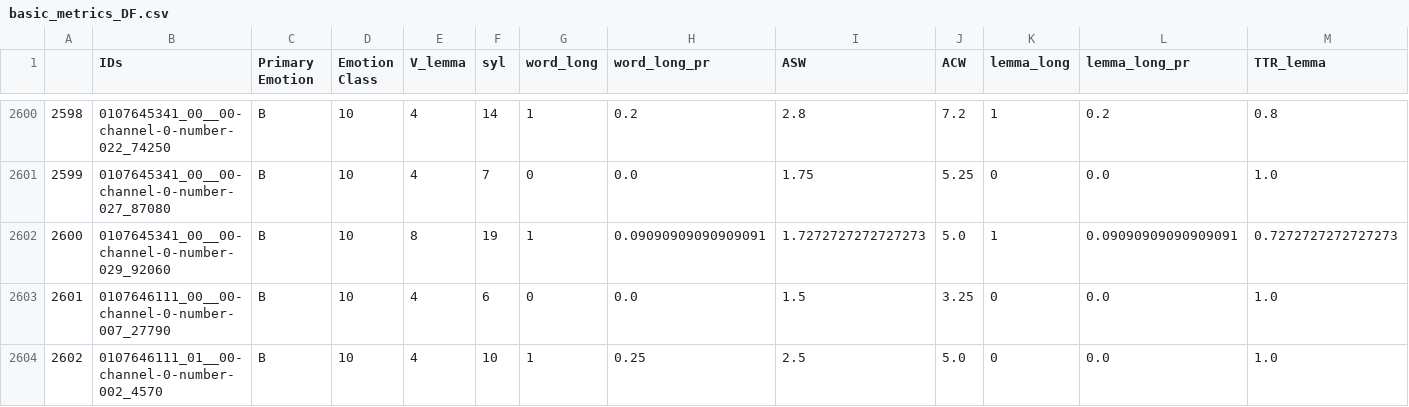
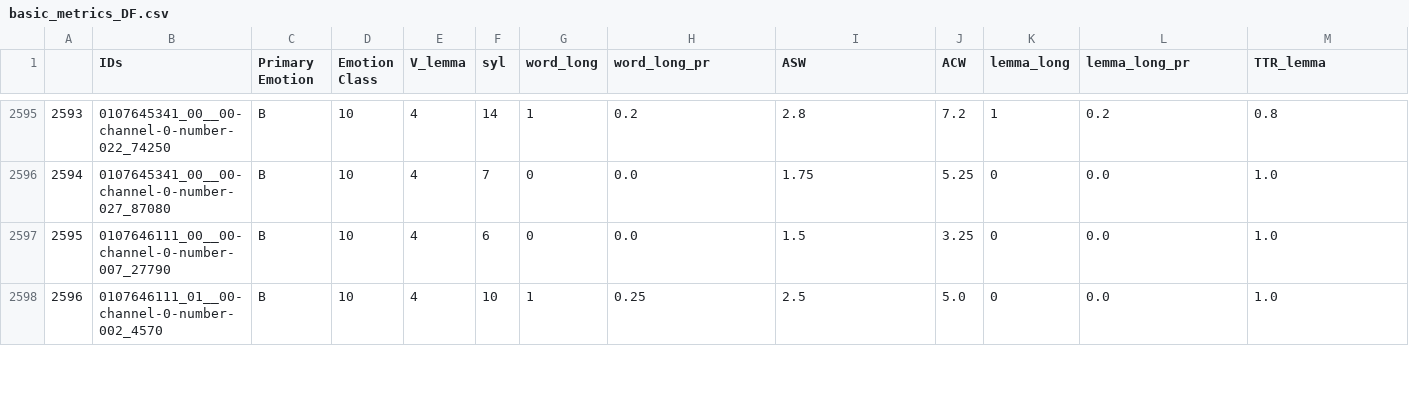
Before and after one commit to ZovutVanya/work_in_progress, a CSV file: basic_metrics_DF.csv, drawn as a sheet; only a part is shown, gaps mark what is left out; rows hold the shown columns only; the diff covers the shown part only; the diff names each change by its address in the sheet, - before the commit and + after, or states it on an @@ line.

```diff
--- a/basic_metrics_DF.csv
+++ b/basic_metrics_DF.csv
@@ column A renumbered from row 1566 down @@
-row 2602: 2600 | 0107645341_00__00-channel-0-number-029_92060 | В | 10 | 8 | 19 | 1 | 0.09090909090909091 | 1.7272727272727273 | 5.0 | 1 | 0.09090909090909091 | 0.7272727272727273
```
Also changed, not shown: 9 removed rows elsewhere in this file, Ngrams_DF.csv, emotion_DF.csv, 7 other files.
